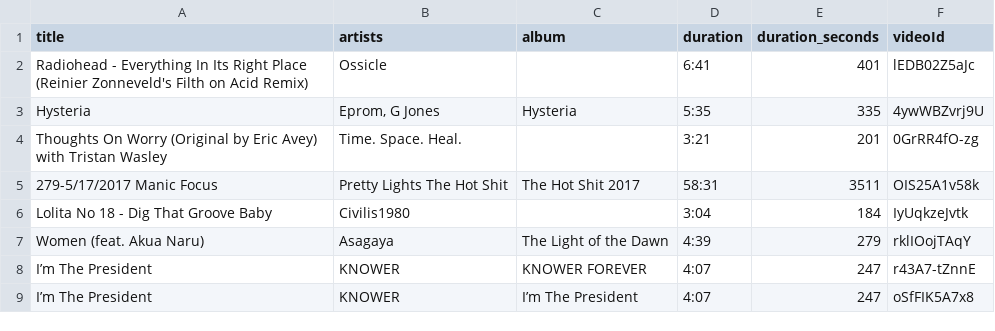
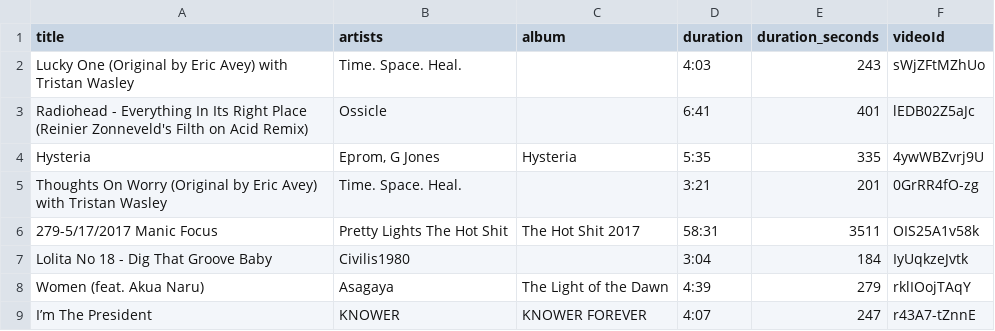
Before and after one commit to jwenerd/ytm-dl, a CSV file: output/liked_songs.csv, drawn as a sheet; only a part is shown; the shorter side is filled out with more unchanged rows.

```diff
--- a/output/liked_songs.csv
+++ b/output/liked_songs.csv
@@ -1,2 +1,3 @@
 title,artists,album,duration,duration_seconds,videoId
+Lucky One (Original by Eric Avey) with Tristan Wasley,Time. Space. Heal.,,4:03,243,sWjZFtMZhUo
 Radiohead - Everything In Its Right Place (Reinier Zonneveld's Filth on Acid Remix),Ossicle,,6:41,401,lEDB02Z5aJc
```
Also changed, not shown: 4 other files.
